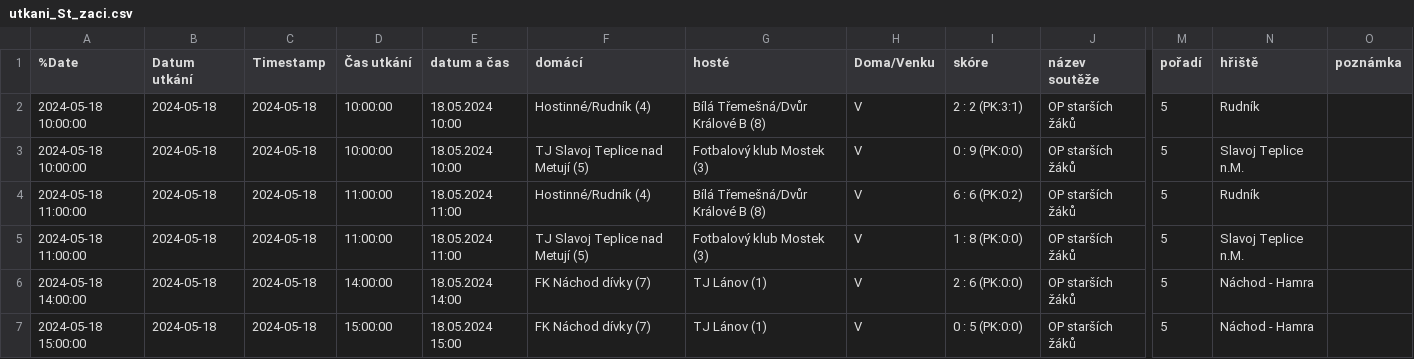
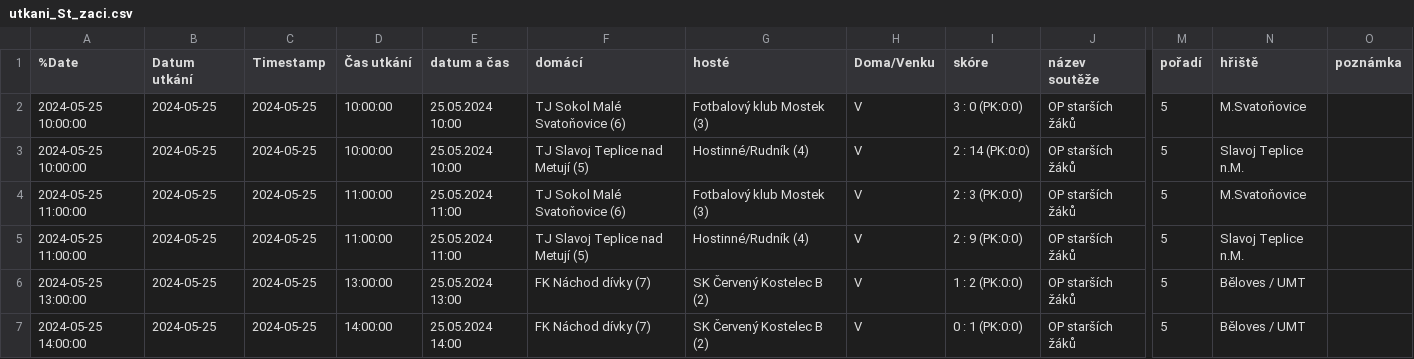
Before and after one commit to MustafaHadzi/bt_matches, a CSV file: utkani_St_zaci.csv, drawn as a sheet; only a part is shown, gaps mark what is left out; the diff covers the shown part only; the diff names each change by its address in the sheet, - before the commit and + after, or states it on an @@ line.

Commit message:
Committing file utkani_St_zaci.csv

```diff
--- a/utkani_St_zaci.csv
+++ b/utkani_St_zaci.csv
-A2:A3 (%Date): 2024-05-18 10:00:00
+A2:A3 (%Date): 2024-05-25 10:00:00
-B2:B7 (Datum utkání): 2024-05-18
+B2:B7 (Datum utkání): 2024-05-25
-C2:C7 (Timestamp): 2024-05-18
+C2:C7 (Timestamp): 2024-05-25
-E2:E3 (datum a čas): 18.05.2024 10:00
+E2:E3 (datum a čas): 25.05.2024 10:00
-F2 (domácí): Hostinné/Rudník (4)
+F2 (domácí): TJ Sokol Malé Svatoňovice (6)
-G2 (hosté): Bílá Třemešná/Dvůr Králové B (8)
+G2 (hosté): Fotbalový klub Mostek (3)
-I2 (skóre): 2 : 2 (PK:3:1)
+I2 (skóre): 3 : 0 (PK:0:0)
-N2 (hřiště): Rudník
+N2 (hřiště): M.Svatoňovice
-G3 (hosté): Fotbalový klub Mostek (3)
+G3 (hosté): Hostinné/Rudník (4)
-I3 (skóre): 0 : 9 (PK:0:0)
+I3 (skóre): 2 : 14 (PK:0:0)
-A4:A5 (%Date): 2024-05-18 11:00:00
+A4:A5 (%Date): 2024-05-25 11:00:00
-E4:E5 (datum a čas): 18.05.2024 11:00
+E4:E5 (datum a čas): 25.05.2024 11:00
-F4 (domácí): Hostinné/Rudník (4)
+F4 (domácí): TJ Sokol Malé Svatoňovice (6)
-G4 (hosté): Bílá Třemešná/Dvůr Králové B (8)
+G4 (hosté): Fotbalový klub Mostek (3)
-I4 (skóre): 6 : 6 (PK:0:2)
+I4 (skóre): 2 : 3 (PK:0:0)
-N4 (hřiště): Rudník
+N4 (hřiště): M.Svatoňovice
-G5 (hosté): Fotbalový klub Mostek (3)
+G5 (hosté): Hostinné/Rudník (4)
-I5 (skóre): 1 : 8 (PK:0:0)
+I5 (skóre): 2 : 9 (PK:0:0)
-A6 (%Date): 2024-05-18 14:00:00
+A6 (%Date): 2024-05-25 13:00:00
-D6 (Čas utkání): 14:00:00
+D6 (Čas utkání): 13:00:00
-E6 (datum a čas): 18.05.2024 14:00
+E6 (datum a čas): 25.05.2024 13:00
-G6:G7 (hosté): TJ Lánov (1)
+G6:G7 (hosté): SK Červený Kostelec B (2)
-I6 (skóre): 2 : 6 (PK:0:0)
+I6 (skóre): 1 : 2 (PK:0:0)
-N6:N7 (hřiště): Náchod - Hamra
+N6:N7 (hřiště): Běloves / UMT
-A7 (%Date): 2024-05-18 15:00:00
+A7 (%Date): 2024-05-25 14:00:00
-D7 (Čas utkání): 15:00:00
+D7 (Čas utkání): 14:00:00
-E7 (datum a čas): 18.05.2024 15:00
+E7 (datum a čas): 25.05.2024 14:00
-I7 (skóre): 0 : 5 (PK:0:0)
+I7 (skóre): 0 : 1 (PK:0:0)
```
Also changed, not shown: 19 edited cells elsewhere in this file.
